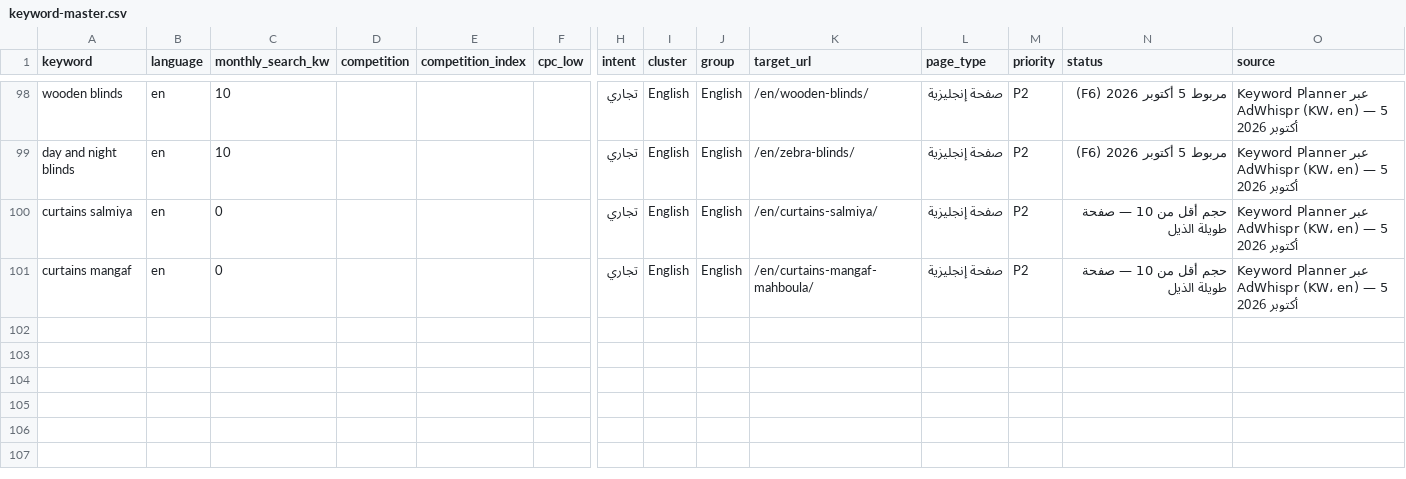
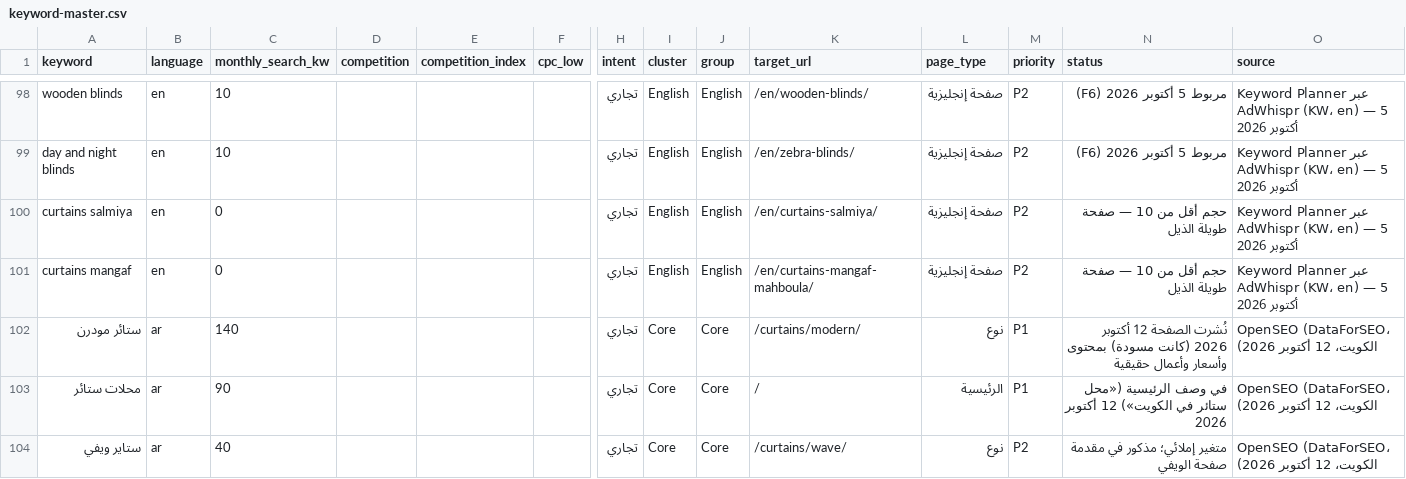
Before and after one commit to stayerkw/stayerkw.github.io, a CSV file: seo/keyword-master.csv, drawn as a sheet; only a part is shown, gaps mark what is left out; rows hold the shown columns only; the diff covers the shown part only; the diff names each change by its address in the sheet, - before the commit and + after, or states it on an @@ line.

```diff
--- a/seo/keyword-master.csv
+++ b/seo/keyword-master.csv
+row 102: ستائر مودرن | ar | 140 |  |  |  | تجاري | Core | Core | /curtains/modern/ | نوع | P1 | نُشرت الصفحة 12 أكتوبر 2026 (كانت مسودة) بمحتوى وأسعار وأعمال حقيقية | OpenSEO (DataForSEO، الكويت، 12 أكتوبر 2026)
+row 103: محلات ستائر | ar | 90 |  |  |  | تجاري | Core | Core | / | الرئيسية | P1 | في وصف الرئيسية («محل ستائر في الكويت») 12 أكتوبر 2026 | OpenSEO (DataForSEO، الكويت، 12 أكتوبر 2026)
+row 104: ستاير ويفي | ar | 40 |  |  |  | تجاري | Core | Core | /curtains/wave/ | نوع | P2 | متغير إملائي؛ مذكور في مقدمة صفحة الويفي | OpenSEO (DataForSEO، الكويت، 12 أكتوبر 2026)
```
Also changed, not shown: 3 added rows and 8 edited cells elsewhere in this file, 7 other files.
